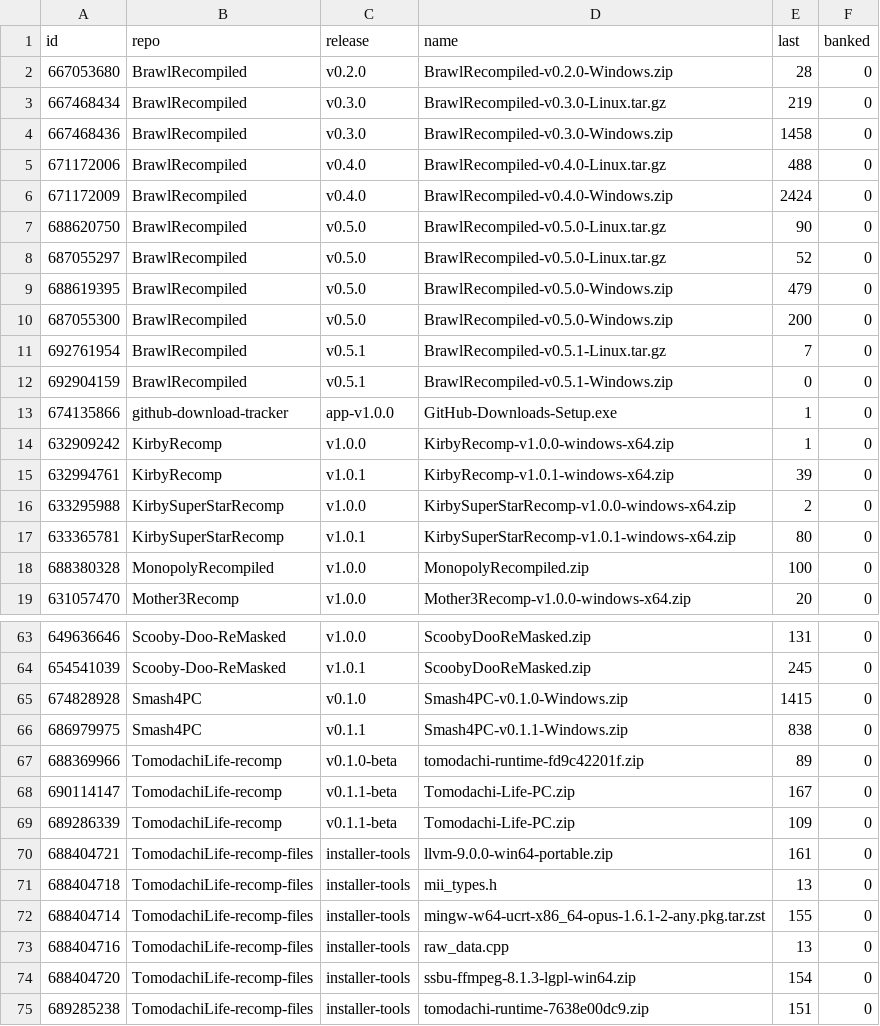
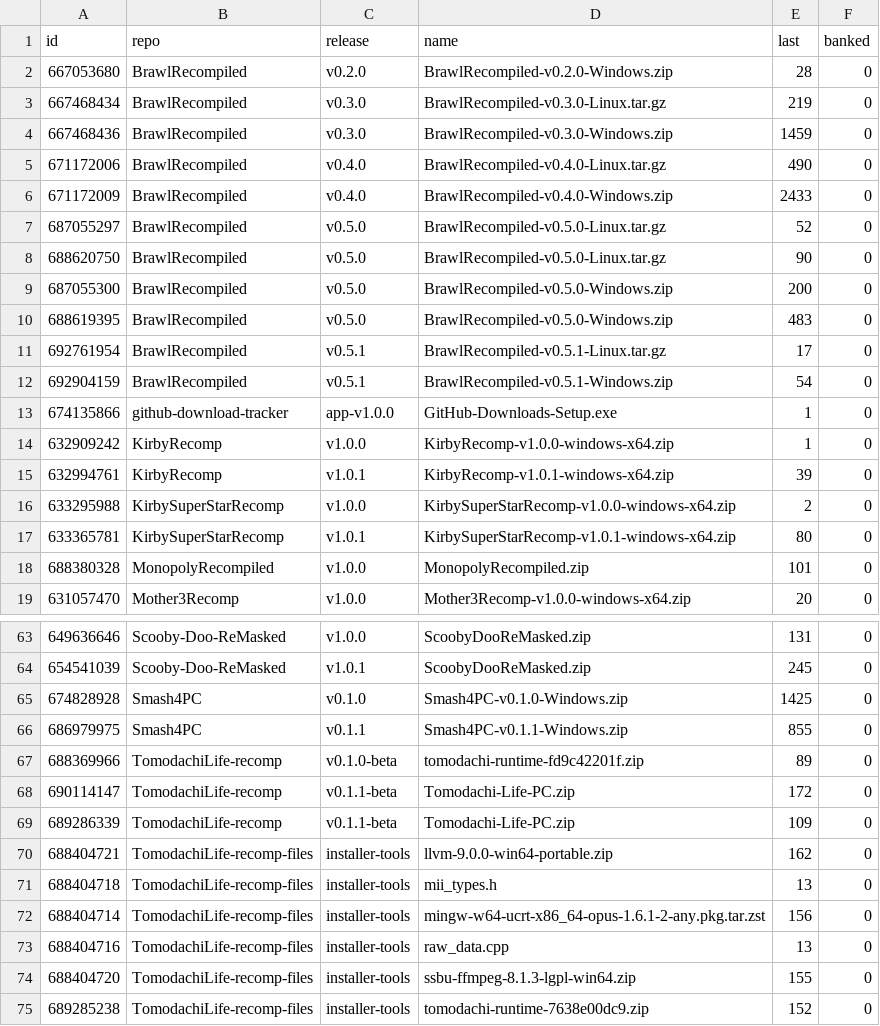
Before and after one commit to josiahg2502-glitch/github-download-tracker, a CSV file: assets.csv, drawn as a sheet; only a part is shown, gaps mark what is left out; the diff covers the shown part only.

```diff
--- a/assets.csv
+++ b/assets.csv
@@ -3,11 +3,11 @@
 "667468434","BrawlRecompiled","v0.3.0","BrawlRecompiled-v0.3.0-Linux.tar.gz","219","0"
-"667468436","BrawlRecompiled","v0.3.0","BrawlRecompiled-v0.3.0-Windows.zip","1458","0"
-"671172006","BrawlRecompiled","v0.4.0","BrawlRecompiled-v0.4.0-Linux.tar.gz","488","0"
-"671172009","BrawlRecompiled","v0.4.0","BrawlRecompiled-v0.4.0-Windows.zip","2424","0"
+"667468436","BrawlRecompiled","v0.3.0","BrawlRecompiled-v0.3.0-Windows.zip","1459","0"
+"671172006","BrawlRecompiled","v0.4.0","BrawlRecompiled-v0.4.0-Linux.tar.gz","490","0"
+"671172009","BrawlRecompiled","v0.4.0","BrawlRecompiled-v0.4.0-Windows.zip","2433","0"
+"687055297","BrawlRecompiled","v0.5.0","BrawlRecompiled-v0.5.0-Linux.tar.gz","52","0"
 "688620750","BrawlRecompiled","v0.5.0","BrawlRecompiled-v0.5.0-Linux.tar.gz","90","0"
-"687055297","BrawlRecompiled","v0.5.0","BrawlRecompiled-v0.5.0-Linux.tar.gz","52","0"
-"688619395","BrawlRecompiled","v0.5.0","BrawlRecompiled-v0.5.0-Windows.zip","479","0"
 "687055300","BrawlRecompiled","v0.5.0","BrawlRecompiled-v0.5.0-Windows.zip","200","0"
-"692761954","BrawlRecompiled","v0.5.1","BrawlRecompiled-v0.5.1-Linux.tar.gz","7","0"
-"692904159","BrawlRecompiled","v0.5.1","BrawlRecompiled-v0.5.1-Windows.zip","0","0"
+"688619395","BrawlRecompiled","v0.5.0","BrawlRecompiled-v0.5.0-Windows.zip","483","0"
+"692761954","BrawlRecompiled","v0.5.1","BrawlRecompiled-v0.5.1-Linux.tar.gz","17","0"
+"692904159","BrawlRecompiled","v0.5.1","BrawlRecompiled-v0.5.1-Windows.zip","54","0"
 "674135866","github-download-tracker","app-v1.0.0","GitHub-Downloads-Setup.exe","1","0"
@@ -17,3 +17,3 @@
 "633365781","KirbySuperStarRecomp","v1.0.1","KirbySuperStarRecomp-v1.0.1-windows-x64.zip","80","0"
-"688380328","MonopolyRecompiled","v1.0.0","MonopolyRecompiled.zip","100","0"
+"688380328","MonopolyRecompiled","v1.0.0","MonopolyRecompiled.zip","101","0"
 "631057470","Mother3Recomp","v1.0.0","Mother3Recomp-v1.0.0-windows-x64.zip","20","0"
@@ -64,12 +64,12 @@
 "654541039","Scooby-Doo-ReMasked","v1.0.1","ScoobyDooReMasked.zip","245","0"
-"674828928","Smash4PC","v0.1.0","Smash4PC-v0.1.0-Windows.zip","1415","0"
-"686979975","Smash4PC","v0.1.1","Smash4PC-v0.1.1-Windows.zip","838","0"
+"674828928","Smash4PC","v0.1.0","Smash4PC-v0.1.0-Windows.zip","1425","0"
+"686979975","Smash4PC","v0.1.1","Smash4PC-v0.1.1-Windows.zip","855","0"
 "688369966","TomodachiLife-recomp","v0.1.0-beta","tomodachi-runtime-fd9c42201f.zip","89","0"
-"690114147","TomodachiLife-recomp","v0.1.1-beta","Tomodachi-Life-PC.zip","167","0"
+"690114147","TomodachiLife-recomp","v0.1.1-beta","Tomodachi-Life-PC.zip","172","0"
 "689286339","TomodachiLife-recomp","v0.1.1-beta","Tomodachi-Life-PC.zip","109","0"
-"688404721","TomodachiLife-recomp-files","installer-tools","llvm-9.0.0-win64-portable.zip","161","0"
+"688404721","TomodachiLife-recomp-files","installer-tools","llvm-9.0.0-win64-portable.zip","162","0"
 "688404718","TomodachiLife-recomp-files","installer-tools","mii_types.h","13","0"
-"688404714","TomodachiLife-recomp-files","installer-tools","mingw-w64-ucrt-x86_64-opus-1.6.1-2-any.pkg.tar.zst","155","0"
+"688404714","TomodachiLife-recomp-files","installer-tools","mingw-w64-ucrt-x86_64-opus-1.6.1-2-any.pkg.tar.zst","156","0"
 "688404716","TomodachiLife-recomp-files","installer-tools","raw_data.cpp","13","0"
-"688404720","TomodachiLife-recomp-files","installer-tools","ssbu-ffmpeg-8.1.3-lgpl-win64.zip","154","0"
-"689285238","TomodachiLife-recomp-files","installer-tools","tomodachi-runtime-7638e00dc9.zip","151","0"
+"688404720","TomodachiLife-recomp-files","installer-tools","ssbu-ffmpeg-8.1.3-lgpl-win64.zip","155","0"
+"689285238","TomodachiLife-recomp-files","installer-tools","tomodachi-runtime-7638e00dc9.zip","152","0"
```
Also changed, not shown: 1 moved row and 11 edited cells elsewhere in this file, downloads.csv, 1 other file.
